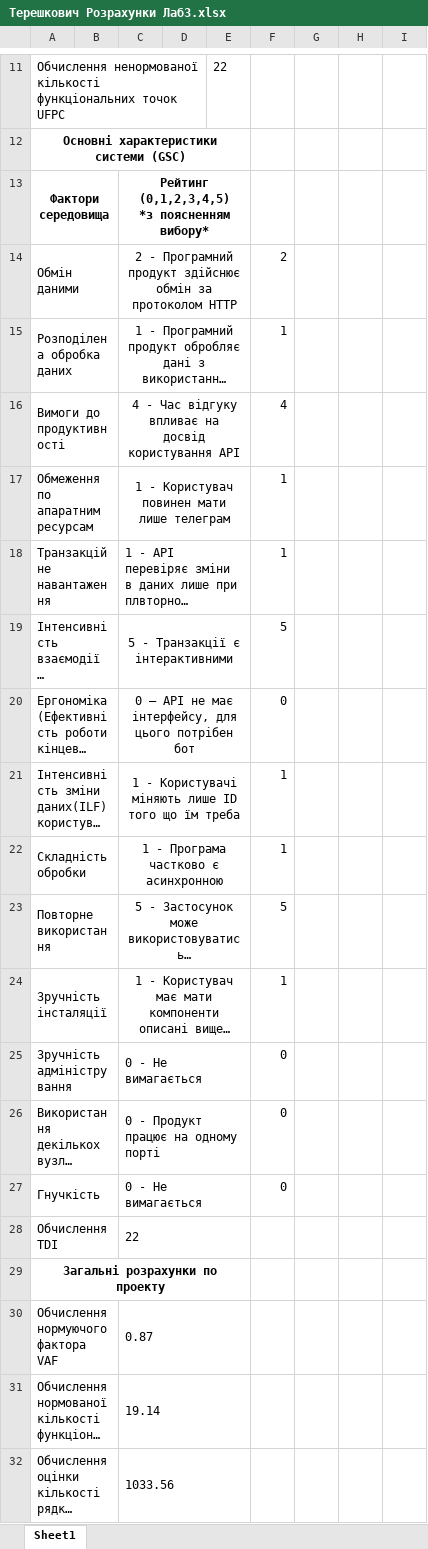
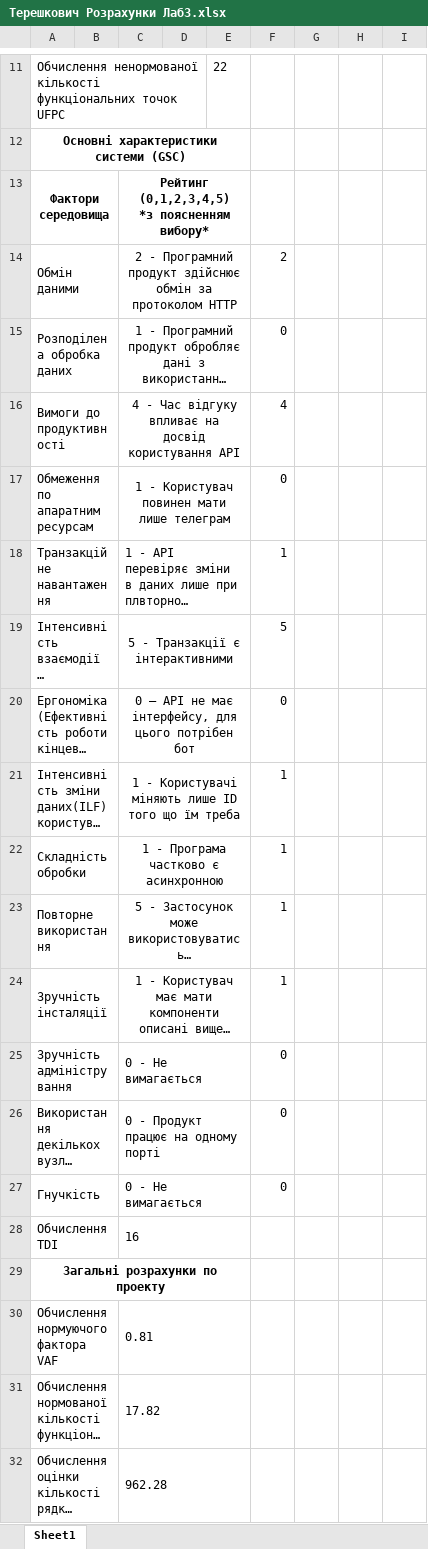
Before and after one commit to mcmcmax437/Economy_KPI, an Excel workbook: Lab3/Терешкович Розрахунки Лаб3.xlsx, sheet Sheet1, drawn as a sheet; only a part is shown, gaps mark what is left out; long unchanged cells end in …; values as stored, in another font and other column widths than the file's, no borders; the diff names each change by its address in the sheet, - before the commit and + after, or states it on an @@ line.

```diff
--- a/Lab3/Терешкович Розрахунки Лаб3.xlsx (sheet Sheet1)
+++ b/Lab3/Терешкович Розрахунки Лаб3.xlsx (sheet Sheet1)
-F15: 1
+F15: 0
-F17: 1
+F17: 0
-F23: 5
+F23: 1
-C28: 22
+C28: 16
-C30: 0.87
+C30: 0.81
-C31: 19.14
+C31: 17.82
-C32: 1033.56
+C32: 962.28
```
Also changed, not shown: 1 other file.
